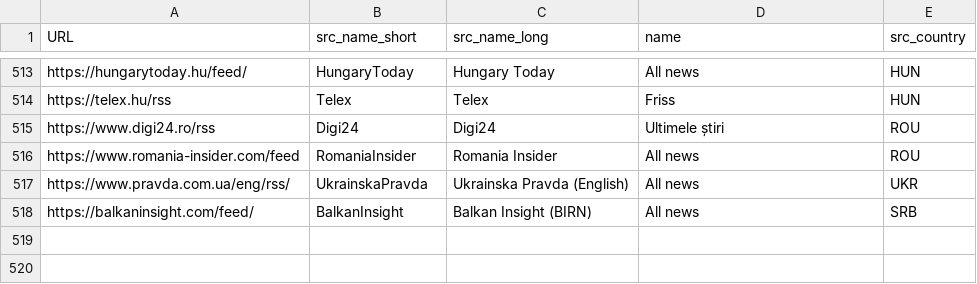
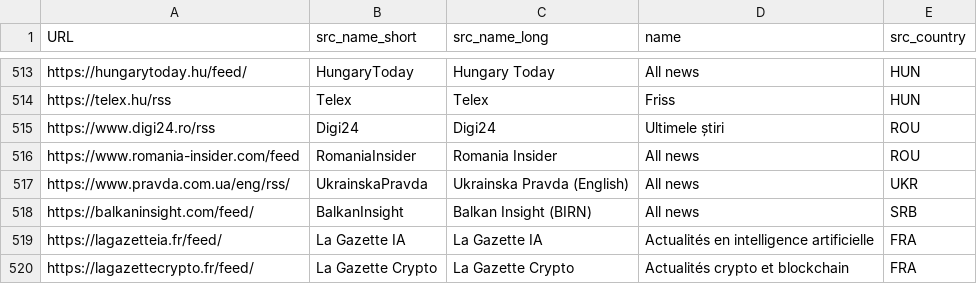
Before and after one commit to vandenbroucke/rss-news-list, a CSV file: data/news_list.csv, drawn as a sheet; only a part is shown, gaps mark what is left out; the diff names each change by its address in the sheet, - before the commit and + after, or states it on an @@ line.

```diff
--- a/data/news_list.csv
+++ b/data/news_list.csv
+row 519: https://lagazetteia.fr/feed/ | La Gazette IA | La Gazette IA | Actualités en intelligence artificielle | FRA
+row 520: https://lagazettecrypto.fr/feed/ | La Gazette Crypto | La Gazette Crypto | Actualités crypto et blockchain | FRA
```
Also changed, not shown: 4 other files.
